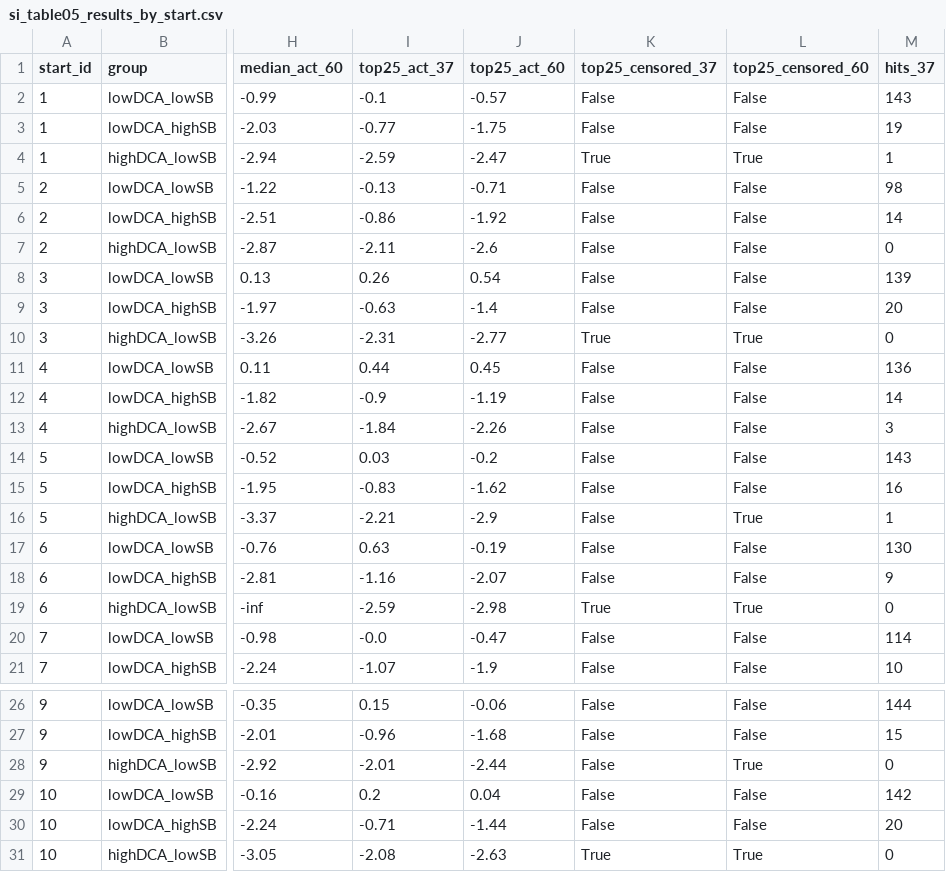
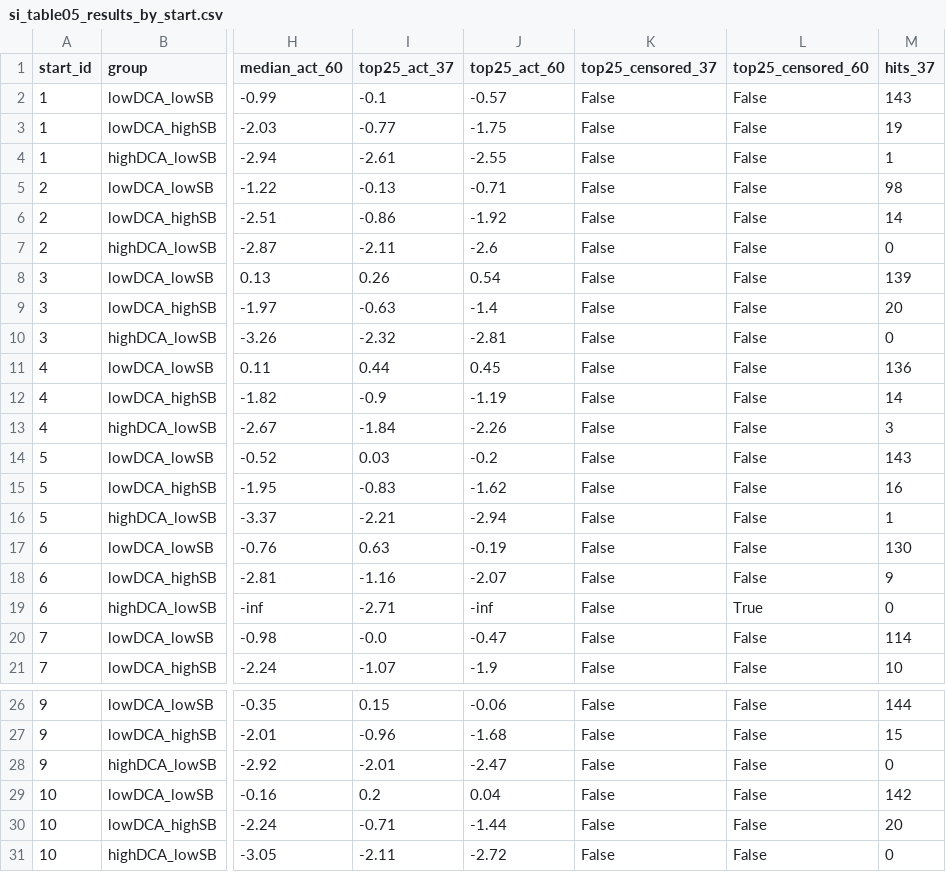
Before and after one commit to spqb/thermostable-ribozymes, a CSV file: results/tables/si_table05_results_by_start.csv, drawn as a sheet; only a part is shown, gaps mark what is left out; the diff names each change by its address in the sheet, - before the commit and + after, or states it on an @@ line.

```diff
--- a/results/tables/si_table05_results_by_start.csv
+++ b/results/tables/si_table05_results_by_start.csv
-I4 (top25_act_37): -2.59
+I4 (top25_act_37): -2.61
-J4 (top25_act_60): -2.47
+J4 (top25_act_60): -2.55
-K4 (top25_censored_37): True
+K4 (top25_censored_37): False
-L4 (top25_censored_60): True
+L4 (top25_censored_60): False
-I10 (top25_act_37): -2.31
+I10 (top25_act_37): -2.32
-J10 (top25_act_60): -2.77
+J10 (top25_act_60): -2.81
-K10 (top25_censored_37): True
+K10 (top25_censored_37): False
-L10 (top25_censored_60): True
+L10 (top25_censored_60): False
-J16 (top25_act_60): -2.9
+J16 (top25_act_60): -2.94
-L16 (top25_censored_60): True
+L16 (top25_censored_60): False
-I19 (top25_act_37): -2.59
+I19 (top25_act_37): -2.71
-J19 (top25_act_60): -2.98
+J19 (top25_act_60): -inf
-K19 (top25_censored_37): True
+K19 (top25_censored_37): False
-J28 (top25_act_60): -2.44
+J28 (top25_act_60): -2.47
-L28 (top25_censored_60): True
+L28 (top25_censored_60): False
-I31 (top25_act_37): -2.08
+I31 (top25_act_37): -2.11
-J31 (top25_act_60): -2.63
+J31 (top25_act_60): -2.72
-K31 (top25_censored_37): True
+K31 (top25_censored_37): False
-L31 (top25_censored_60): True
+L31 (top25_censored_60): False
```
Also changed, not shown: 3 other files.
